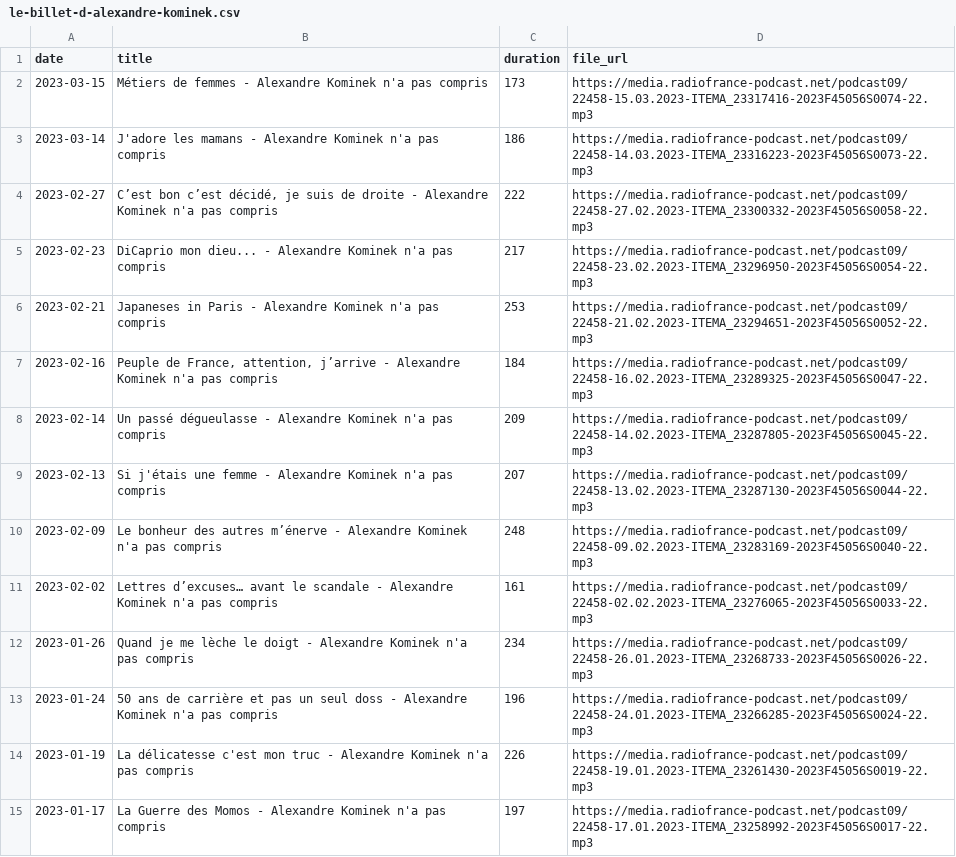
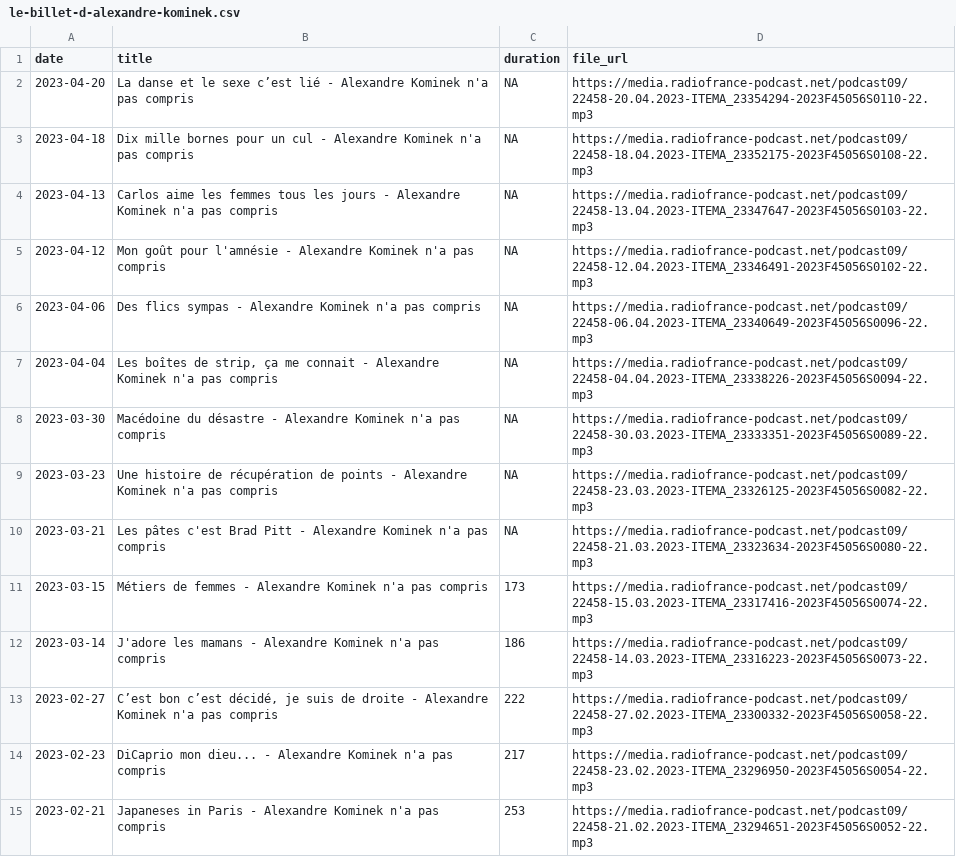
Before and after one commit to ahasverus/franceinter, a CSV file: inst/csv/le-billet-d-alexandre-kominek.csv, drawn as a sheet; only a part is shown; the shorter side is filled out with more unchanged rows; the diff names each change by its address in the sheet, - before the commit and + after, or states it on an @@ line.

```diff
--- a/inst/csv/le-billet-d-alexandre-kominek.csv
+++ b/inst/csv/le-billet-d-alexandre-kominek.csv
+row 2: 2023-04-20 | La danse et le sexe c’est lié - Alexandre Kominek n'a pas compris | NA | https://media.radiofrance-podcast.net/podcast09/22458-20.04.2023-ITEMA_23354294-2023F45056S0110-22.mp3
+row 3: 2023-04-18 | Dix mille bornes pour un cul - Alexandre Kominek n'a pas compris | NA | https://media.radiofrance-podcast.net/podcast09/22458-18.04.2023-ITEMA_23352175-2023F45056S0108-22.mp3
+row 4: 2023-04-13 | Carlos aime les femmes tous les jours - Alexandre Kominek n'a pas compris | NA | https://media.radiofrance-podcast.net/podcast09/22458-13.04.2023-ITEMA_23347647-2023F45056S0103-22.mp3
+row 5: 2023-04-12 | Mon goût pour l'amnésie - Alexandre Kominek n'a pas compris | NA | https://media.radiofrance-podcast.net/podcast09/22458-12.04.2023-ITEMA_23346491-2023F45056S0102-22.mp3
+row 6: 2023-04-06 | Des flics sympas - Alexandre Kominek n'a pas compris | NA | https://media.radiofrance-podcast.net/podcast09/22458-06.04.2023-ITEMA_23340649-2023F45056S0096-22.mp3
+row 7: 2023-04-04 | Les boîtes de strip, ça me connait - Alexandre Kominek n'a pas compris | NA | https://media.radiofrance-podcast.net/podcast09/22458-04.04.2023-ITEMA_23338226-2023F45056S0094-22.mp3
+row 8: 2023-03-30 | Macédoine du désastre - Alexandre Kominek n'a pas compris | NA | https://media.radiofrance-podcast.net/podcast09/22458-30.03.2023-ITEMA_23333351-2023F45056S0089-22.mp3
+row 9: 2023-03-23 | Une histoire de récupération de points - Alexandre Kominek n'a pas compris | NA | https://media.radiofrance-podcast.net/podcast09/22458-23.03.2023-ITEMA_23326125-2023F45056S0082-22.mp3
+row 10: 2023-03-21 | Les pâtes c'est Brad Pitt - Alexandre Kominek n'a pas compris | NA | https://media.radiofrance-podcast.net/podcast09/22458-21.03.2023-ITEMA_23323634-2023F45056S0080-22.mp3
```
Also changed, not shown: inst/csv/la-chanson-de-frederic-fromet.csv, inst/csv/le-billet-de-matthieu-noel.csv, 22 other files.
